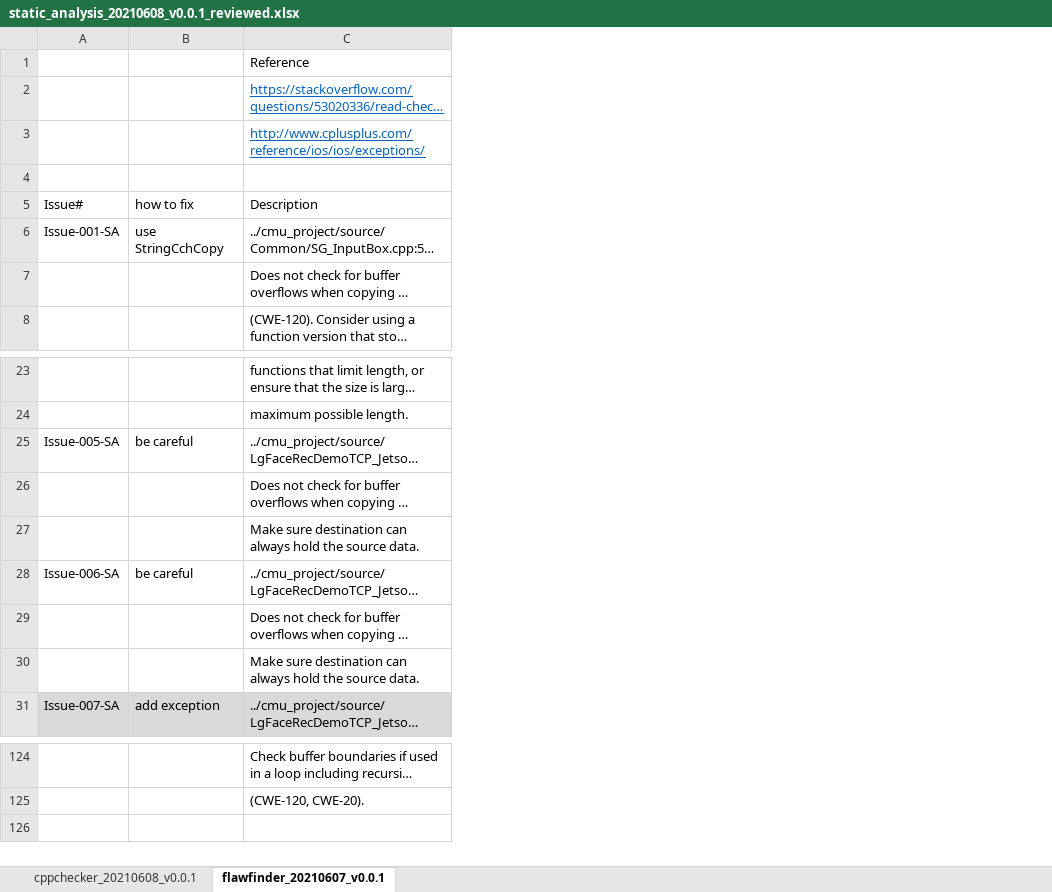
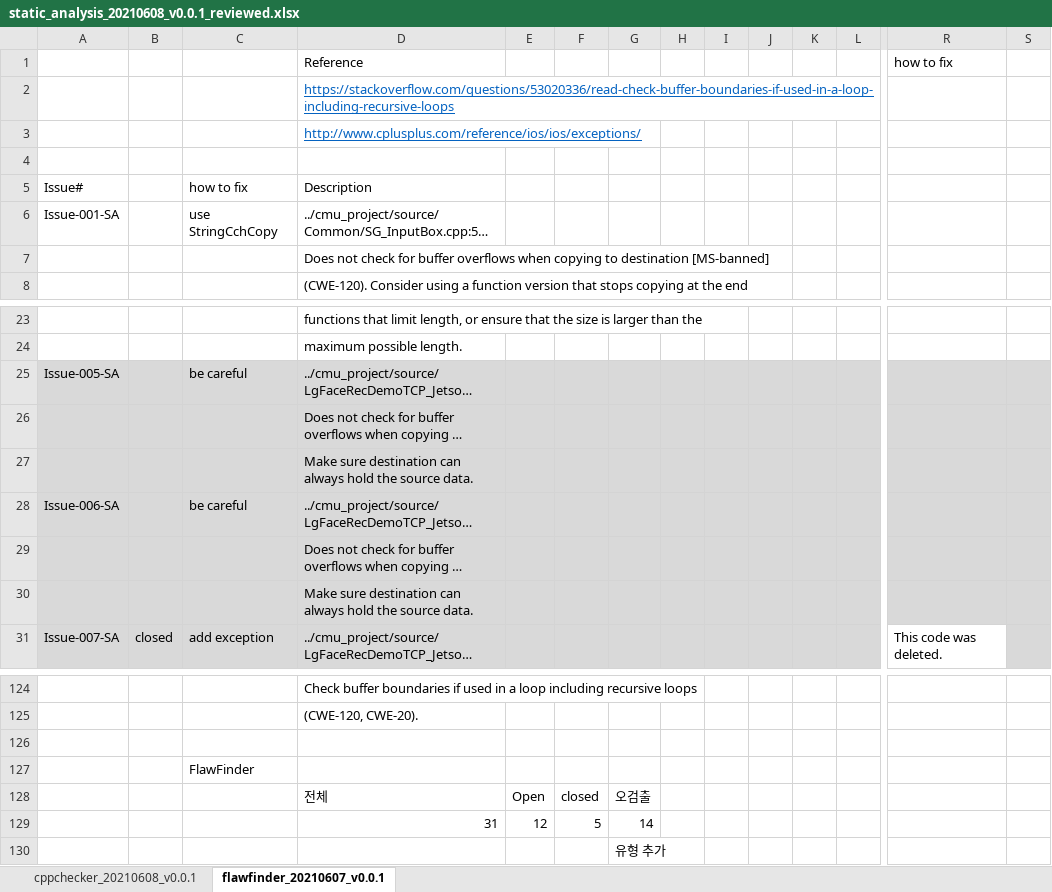
Before and after one commit to prayam/cmu_project_public_bak, an Excel workbook: docs/09_static_analysis/static_analysis_20210608_v0.0.1_reviewed.xlsx, sheet flawfinder_20210607_v0.0.1, drawn as a sheet; only a part is shown, gaps mark what is left out; long unchanged cells end in …; values as stored, in another font and other column widths than the file's, no borders; addresses are those after the commit; rows hold the shown columns only; the diff covers the shown part only; the diff names each change by its address in the sheet, - before the commit and + after, or states it on an @@ line.

Commit message:
[docs] Updated static_analysis_20210608_v0.0.1_reviewed.xlsx
summary : static_analysis_20210608_v0.0.1_reviewed.xlsx

```diff
--- a/docs/09_static_analysis/static_analysis_20210608_v0.0.1_reviewed.xlsx (sheet flawfinder_20210607_v0.0.1)
+++ b/docs/09_static_analysis/static_analysis_20210608_v0.0.1_reviewed.xlsx (sheet flawfinder_20210607_v0.0.1)
+column B, row 31: closed
+column E, empty
+column F, empty
+column G, empty
+column H, empty
+column I, empty
+column J, empty
+column K, empty
+column L, empty
+column R (how to fix), row 31: This code was deleted.
+column S, empty
-A25:A30 fill: none
+A25:A30 fill: #D9D9D9
-C25:D30 fill: none
+C25:D30 fill: #D9D9D9
+row 126: (empty)
+row 127:  |  | FlawFinder
+row 128:  |  |  | 전체 | Open | closed | 오검출
+row 129:  |  |  | 31 | 12 | 5 | 14
+row 130:  |  |  |  |  |  | 유형 추가
```
Also changed, not shown: 5 added columns elsewhere in this sheet, sheet cppchecker_20210608_v0.0.1.
